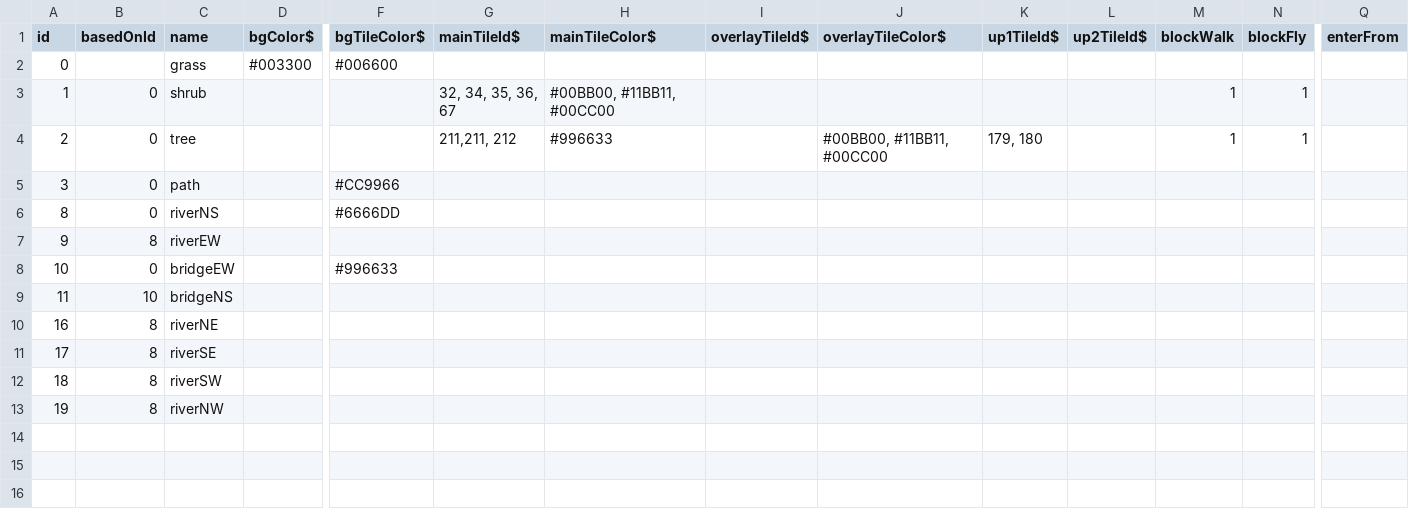
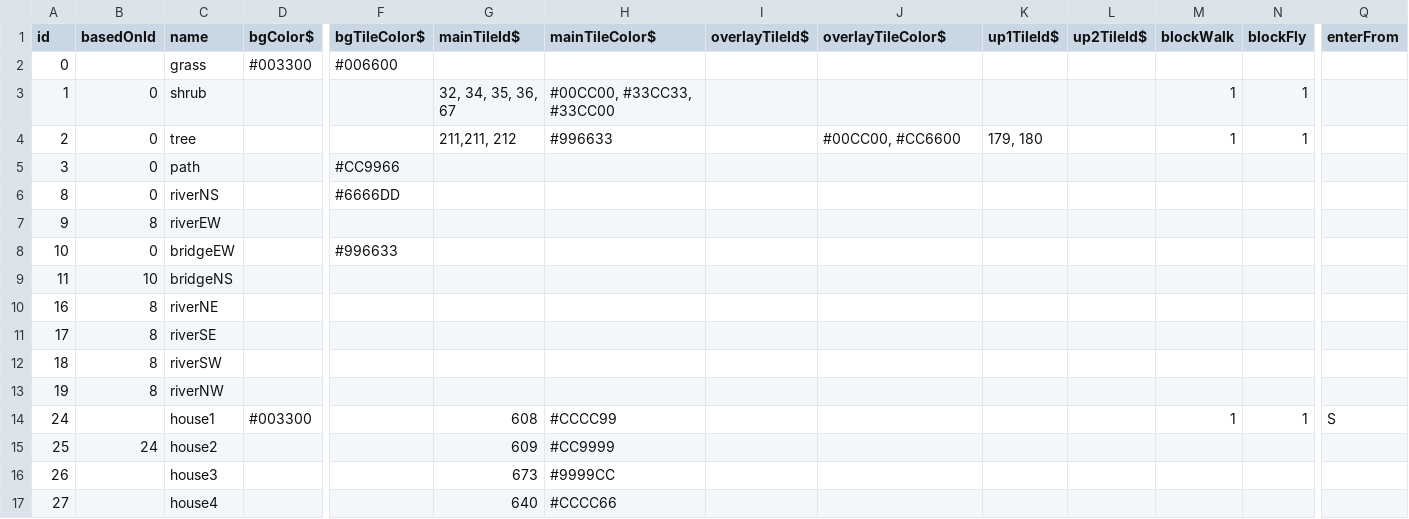
Before and after one commit to JoeStrout/fathoms-edge, a TSV file: data/mapElements.tsv, drawn as a sheet; only a part is shown, gaps mark what is left out; rows hold the shown columns only; the diff names each change by its address in the sheet, - before the commit and + after, or states it on an @@ line.

Commit message:
Town map now loaded from data file; WADING now has effect.

```diff
--- a/data/mapElements.tsv
+++ b/data/mapElements.tsv
-H3 (mainTileColor$): #00BB00, #11BB11, #00CC00
+H3 (mainTileColor$): #00CC00, #33CC33, #33CC00
-J4 (overlayTileColor$): #00BB00, #11BB11, #00CC00
+J4 (overlayTileColor$): #00CC00, #CC6600
+row 14: 24 |  | house1 | #003300 |  | 608 | #CCCC99 |  |  |  |  | 1 | 1 | S
+row 15: 25 | 24 | house2 |  |  | 609 | #CC9999
+row 16: 26 |  | house3 |  |  | 673 | #9999CC
+row 17: 27 |  | house4 |  |  | 640 | #CCCC66
```
Also changed, not shown: 8 other files.
